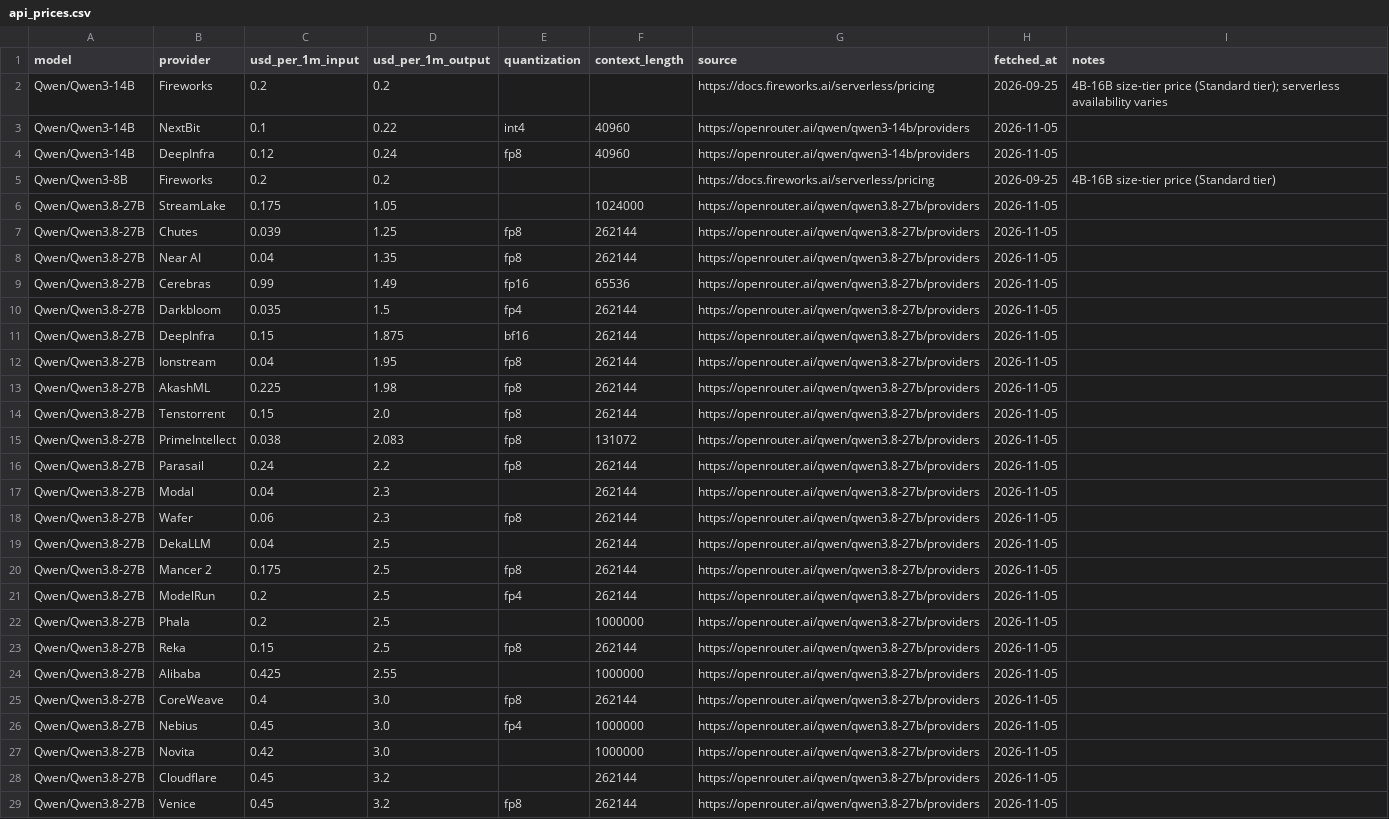
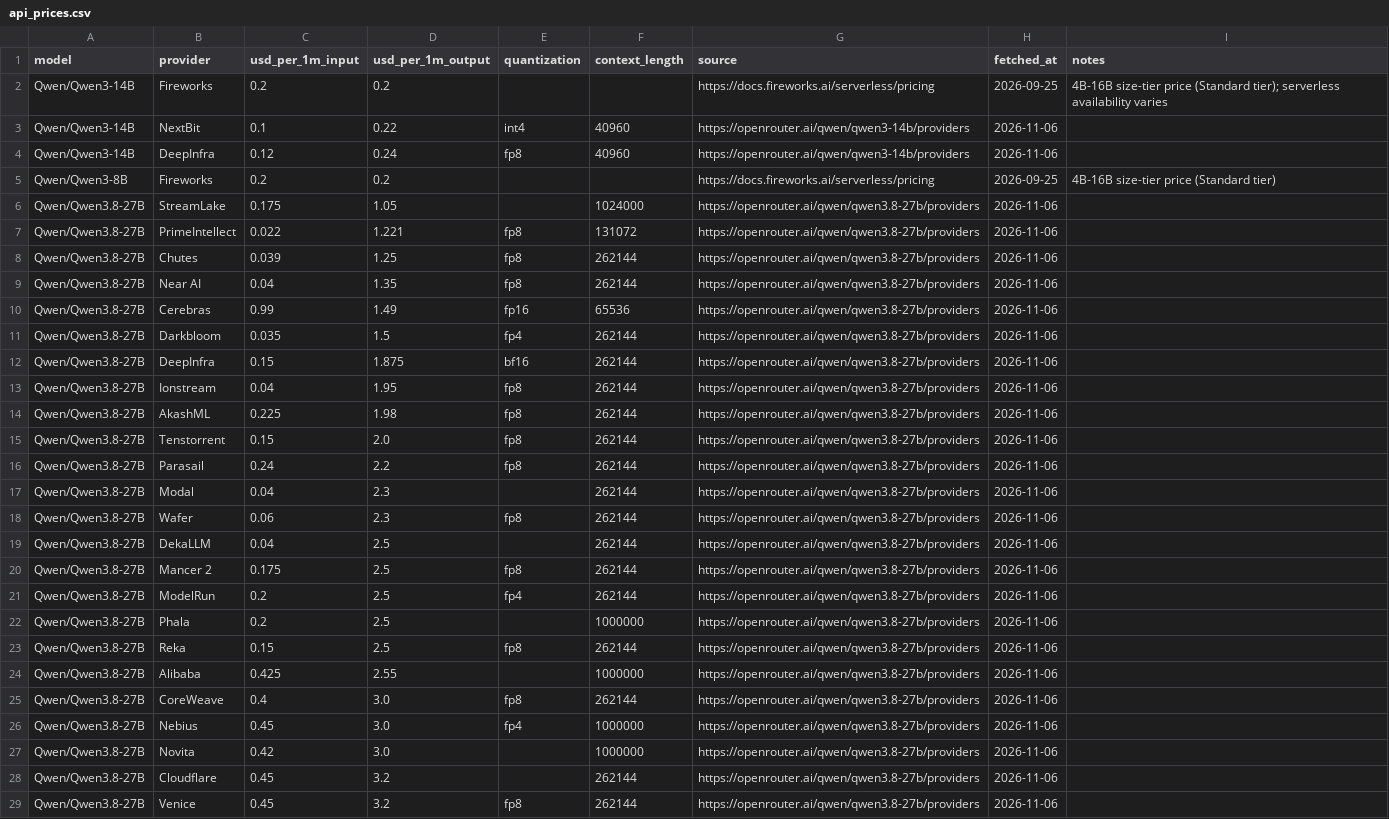
Before and after one commit to tgarg01/silybench-data, a CSV file: derived/csv/api_prices.csv, drawn as a sheet; removed rows and columns are numbered as before the commit, all else as after; the diff names each change by its address in the sheet, - before the commit and + after, or states it on an @@ line.

```diff
--- a/derived/csv/api_prices.csv
+++ b/derived/csv/api_prices.csv
-H3:H4 (fetched_at): 2026-11-05
+H3:H4 (fetched_at): 2026-11-06
-H6 (fetched_at): 2026-11-05
+H6 (fetched_at): 2026-11-06
+row 7: Qwen/Qwen3.8-27B | PrimeIntellect | 0.022 | 1.221 | fp8 | 131072 | https://openrouter.ai/qwen/qwen3.8-27b/providers | 2026-11-06
-H8:H15 (fetched_at): 2026-11-05
+H8:H15 (fetched_at): 2026-11-06
-row 15: Qwen/Qwen3.8-27B | PrimeIntellect | 0.038 | 2.083 | fp8 | 131072 | https://openrouter.ai/qwen/qwen3.8-27b/providers | 2026-11-05
-H16:H29 (fetched_at): 2026-11-05
+H16:H29 (fetched_at): 2026-11-06
```
Also changed, not shown: derived/csv/gpu_prices.csv, derived/csv/hosted_costs.csv, 4 other files.
